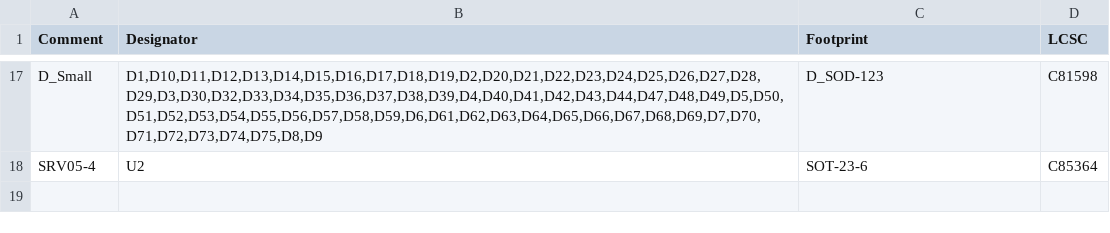
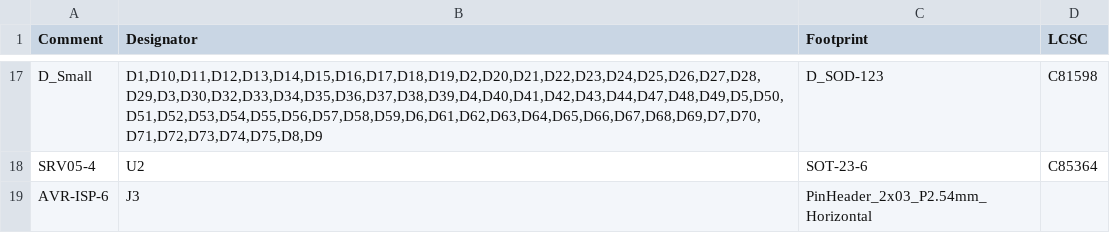
Before and after one commit to rominronin/tsuka60-pro.kicad, a CSV file: jlcpcb/production_files/BOM-tsuka60-pro.csv, drawn as a sheet; only a part is shown, gaps mark what is left out; the diff names each change by its address in the sheet, - before the commit and + after, or states it on an @@ line.

```diff
--- a/jlcpcb/production_files/BOM-tsuka60-pro.csv
+++ b/jlcpcb/production_files/BOM-tsuka60-pro.csv
+row 19: AVR-ISP-6 | J3 | PinHeader_2x03_P2.54mm_Horizontal
```
Also changed, not shown: jlcpcb/production_files/CPL-tsuka60-pro.csv, 18 other files.
